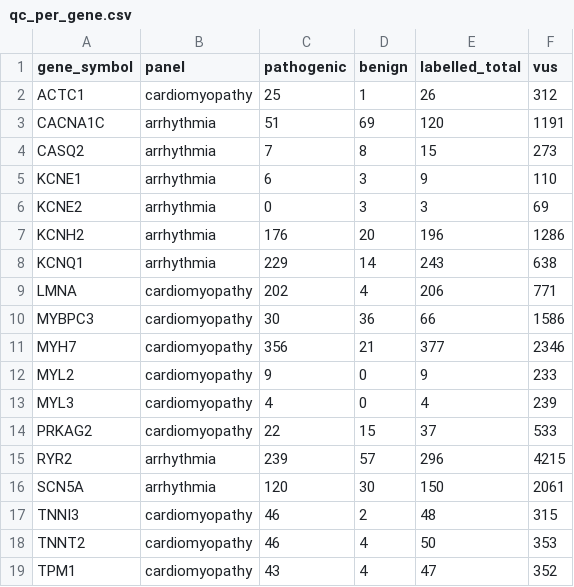
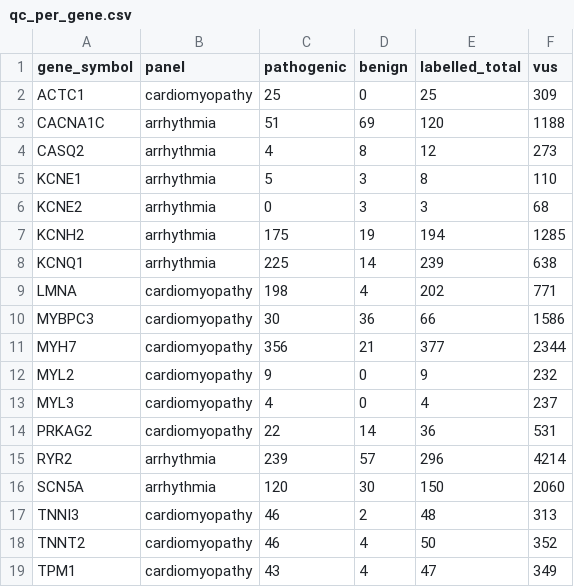
Before and after one commit to puniti-web/cvd-variant-interpretation, a CSV file: data/processed/qc_per_gene.csv, drawn as a sheet.

```diff
--- a/data/processed/qc_per_gene.csv
+++ b/data/processed/qc_per_gene.csv
@@ -1,19 +1,19 @@
 gene_symbol,panel,pathogenic,benign,labelled_total,vus
-ACTC1,cardiomyopathy,25,1,26,312
-CACNA1C,arrhythmia,51,69,120,1191
-CASQ2,arrhythmia,7,8,15,273
-KCNE1,arrhythmia,6,3,9,110
-KCNE2,arrhythmia,0,3,3,69
-KCNH2,arrhythmia,176,20,196,1286
-KCNQ1,arrhythmia,229,14,243,638
-LMNA,cardiomyopathy,202,4,206,771
+ACTC1,cardiomyopathy,25,0,25,309
+CACNA1C,arrhythmia,51,69,120,1188
+CASQ2,arrhythmia,4,8,12,273
+KCNE1,arrhythmia,5,3,8,110
+KCNE2,arrhythmia,0,3,3,68
+KCNH2,arrhythmia,175,19,194,1285
+KCNQ1,arrhythmia,225,14,239,638
+LMNA,cardiomyopathy,198,4,202,771
 MYBPC3,cardiomyopathy,30,36,66,1586
-MYH7,cardiomyopathy,356,21,377,2346
-MYL2,cardiomyopathy,9,0,9,233
-MYL3,cardiomyopathy,4,0,4,239
-PRKAG2,cardiomyopathy,22,15,37,533
-RYR2,arrhythmia,239,57,296,4215
-SCN5A,arrhythmia,120,30,150,2061
-TNNI3,cardiomyopathy,46,2,48,315
-TNNT2,cardiomyopathy,46,4,50,353
-TPM1,cardiomyopathy,43,4,47,352
+MYH7,cardiomyopathy,356,21,377,2344
+MYL2,cardiomyopathy,9,0,9,232
+MYL3,cardiomyopathy,4,0,4,237
+PRKAG2,cardiomyopathy,22,14,36,531
+RYR2,arrhythmia,239,57,296,4214
+SCN5A,arrhythmia,120,30,150,2060
+TNNI3,cardiomyopathy,46,2,48,313
+TNNT2,cardiomyopathy,46,4,50,352
+TPM1,cardiomyopathy,43,4,47,349
```
Also changed, not shown: 10 other files.
